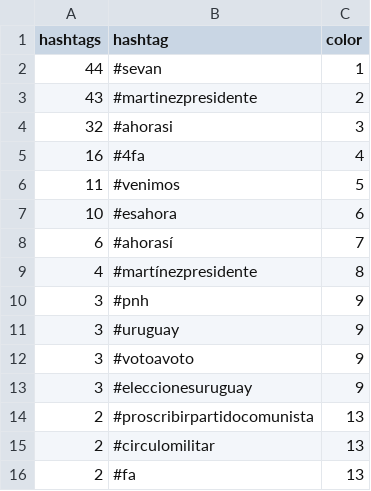
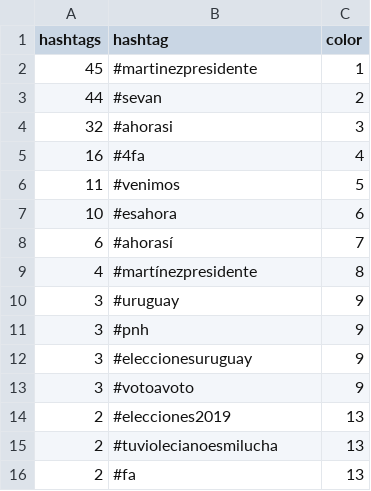
Before and after one commit to verdierdiego/analisis-sentimientos, a CSV file: balotaje/Actualizacion_Graficos/hashtags_balotaje.csv, drawn as a sheet.

```diff
--- a/balotaje/Actualizacion_Graficos/hashtags_balotaje.csv
+++ b/balotaje/Actualizacion_Graficos/hashtags_balotaje.csv
@@ -1,4 +1,4 @@
 hashtags,hashtag,color
-44,#sevan,1
-43,#martinezpresidente,2
+45,#martinezpresidente,1
+44,#sevan,2
 32,#ahorasi,3
@@ -9,8 +9,8 @@ hashtags,hashtag,color
 4,#martínezpresidente,8
+3,#uruguay,9
 3,#pnh,9
-3,#uruguay,9
+3,#eleccionesuruguay,9
 3,#votoavoto,9
-3,#eleccionesuruguay,9
-2,#proscribirpartidocomunista,13
-2,#circulomilitar,13
+2,#elecciones2019,13
+2,#tuviolecianoesmilucha,13
 2,#fa,13
```
Also changed, not shown: balotaje/Actualizacion_Graficos/menciones_balotaje.csv, balotaje/Actualizacion_Graficos/prueba_sentimiento.csv, 7 other files.
